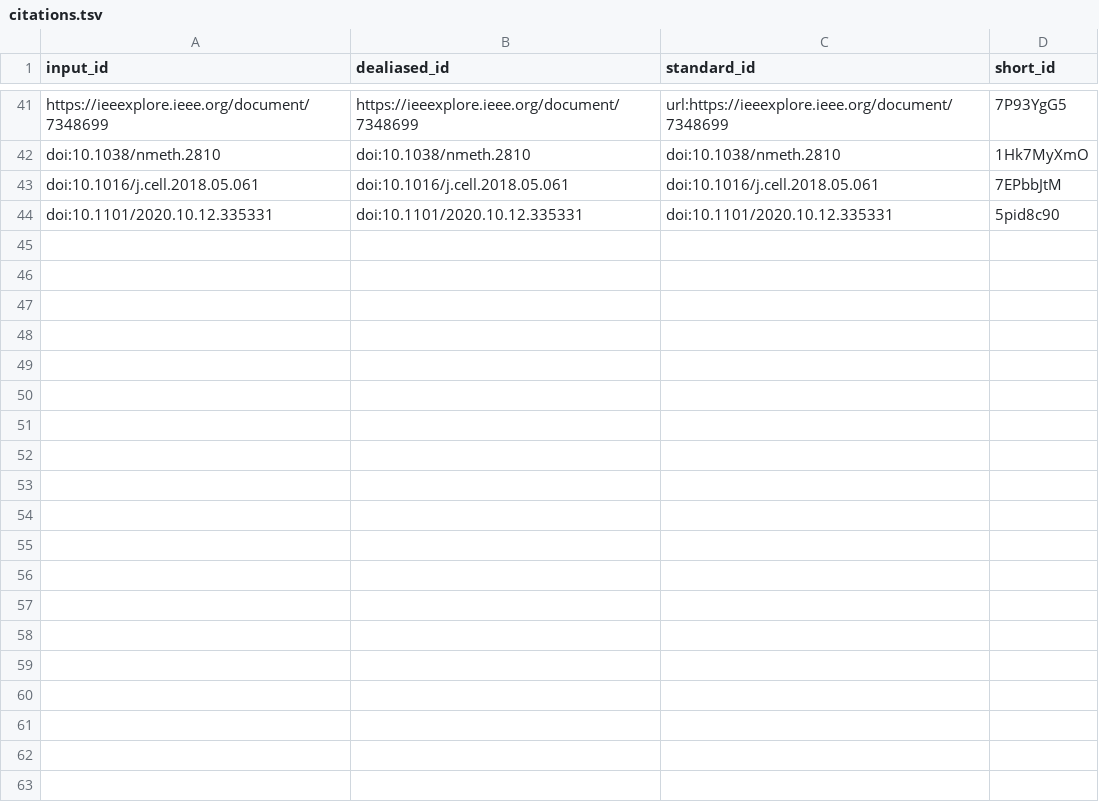
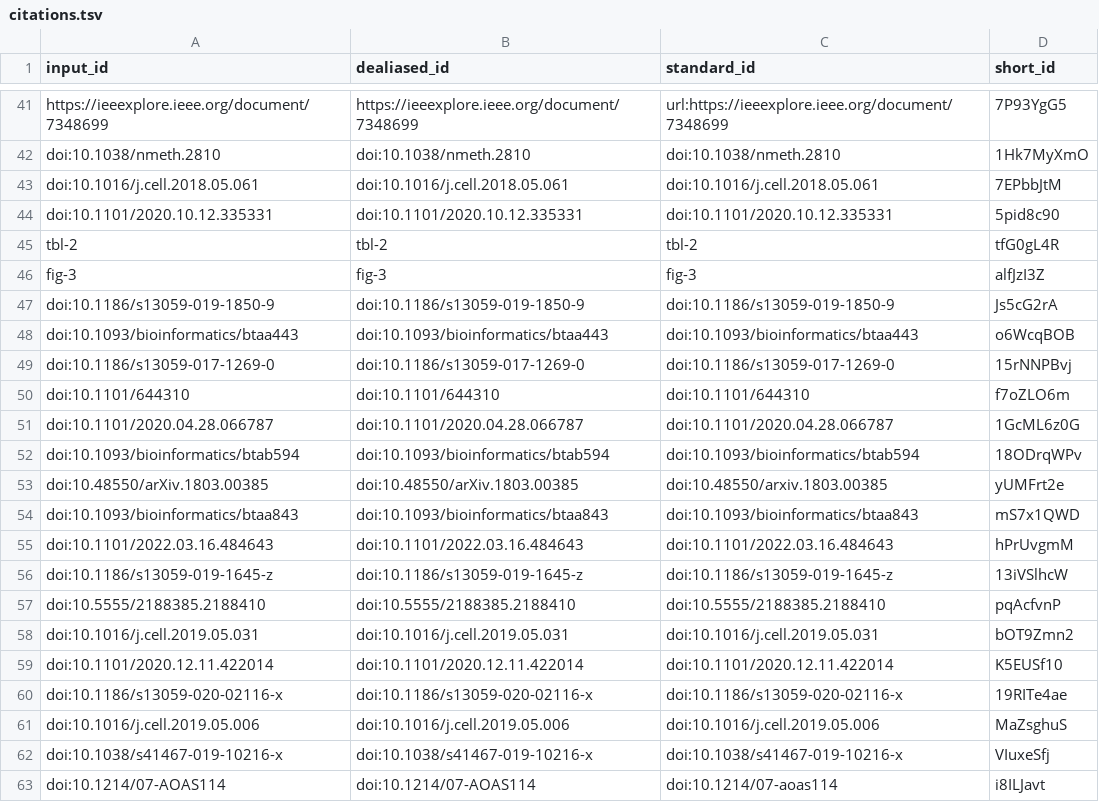
Before and after one commit to codingpoppy/multiomics_review_manubot, a TSV file: citations.tsv, drawn as a sheet; only a part is shown, gaps mark what is left out; the diff covers the shown part only; the diff names each change by its address in the sheet, - before the commit and + after, or states it on an @@ line.

```diff
--- a/citations.tsv
+++ b/citations.tsv
+row 45: tbl-2 | tbl-2 | tbl-2 | tfG0gL4R
+row 46: fig-3 | fig-3 | fig-3 | alfJzI3Z
+row 47: doi:10.1186/s13059-019-1850-9 | doi:10.1186/s13059-019-1850-9 | doi:10.1186/s13059-019-1850-9 | Js5cG2rA
+row 48: doi:10.1093/bioinformatics/btaa443 | doi:10.1093/bioinformatics/btaa443 | doi:10.1093/bioinformatics/btaa443 | o6WcqBOB
+row 49: doi:10.1186/s13059-017-1269-0 | doi:10.1186/s13059-017-1269-0 | doi:10.1186/s13059-017-1269-0 | 15rNNPBvj
+row 50: doi:10.1101/644310 | doi:10.1101/644310 | doi:10.1101/644310 | f7oZLO6m
+row 51: doi:10.1101/2020.04.28.066787 | doi:10.1101/2020.04.28.066787 | doi:10.1101/2020.04.28.066787 | 1GcML6z0G
+row 52: doi:10.1093/bioinformatics/btab594 | doi:10.1093/bioinformatics/btab594 | doi:10.1093/bioinformatics/btab594 | 18ODrqWPv
+row 53: doi:10.48550/arXiv.1803.00385 | doi:10.48550/arXiv.1803.00385 | doi:10.48550/arxiv.1803.00385 | yUMFrt2e
+row 54: doi:10.1093/bioinformatics/btaa843 | doi:10.1093/bioinformatics/btaa843 | doi:10.1093/bioinformatics/btaa843 | mS7x1QWD
+row 55: doi:10.1101/2022.03.16.484643 | doi:10.1101/2022.03.16.484643 | doi:10.1101/2022.03.16.484643 | hPrUvgmM
+row 56: doi:10.1186/s13059-019-1645-z | doi:10.1186/s13059-019-1645-z | doi:10.1186/s13059-019-1645-z | 13iVSlhcW
+row 57: doi:10.5555/2188385.2188410 | doi:10.5555/2188385.2188410 | doi:10.5555/2188385.2188410 | pqAcfvnP
+row 58: doi:10.1016/j.cell.2019.05.031 | doi:10.1016/j.cell.2019.05.031 | doi:10.1016/j.cell.2019.05.031 | bOT9Zmn2
+row 59: doi:10.1101/2020.12.11.422014 | doi:10.1101/2020.12.11.422014 | doi:10.1101/2020.12.11.422014 | K5EUSf10
+row 60: doi:10.1186/s13059-020-02116-x | doi:10.1186/s13059-020-02116-x | doi:10.1186/s13059-020-02116-x | 19RITe4ae
+row 61: doi:10.1016/j.cell.2019.05.006 | doi:10.1016/j.cell.2019.05.006 | doi:10.1016/j.cell.2019.05.006 | MaZsghuS
+row 62: doi:10.1038/s41467-019-10216-x | doi:10.1038/s41467-019-10216-x | doi:10.1038/s41467-019-10216-x | VIuxeSfj
+row 63: doi:10.1214/07-AOAS114 | doi:10.1214/07-AOAS114 | doi:10.1214/07-aoas114 | i8ILJavt
```
Also changed, not shown: 11 added rows elsewhere in this file, 7 other files.
